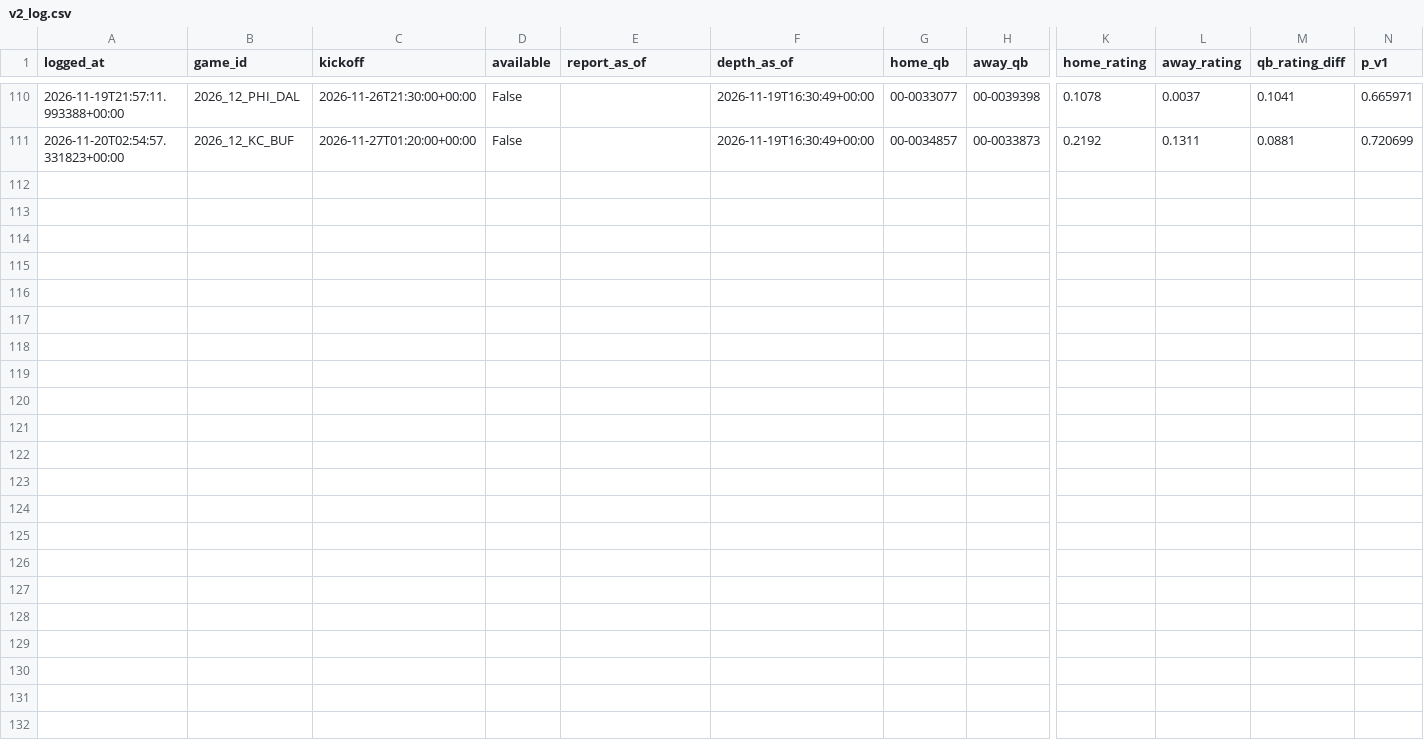
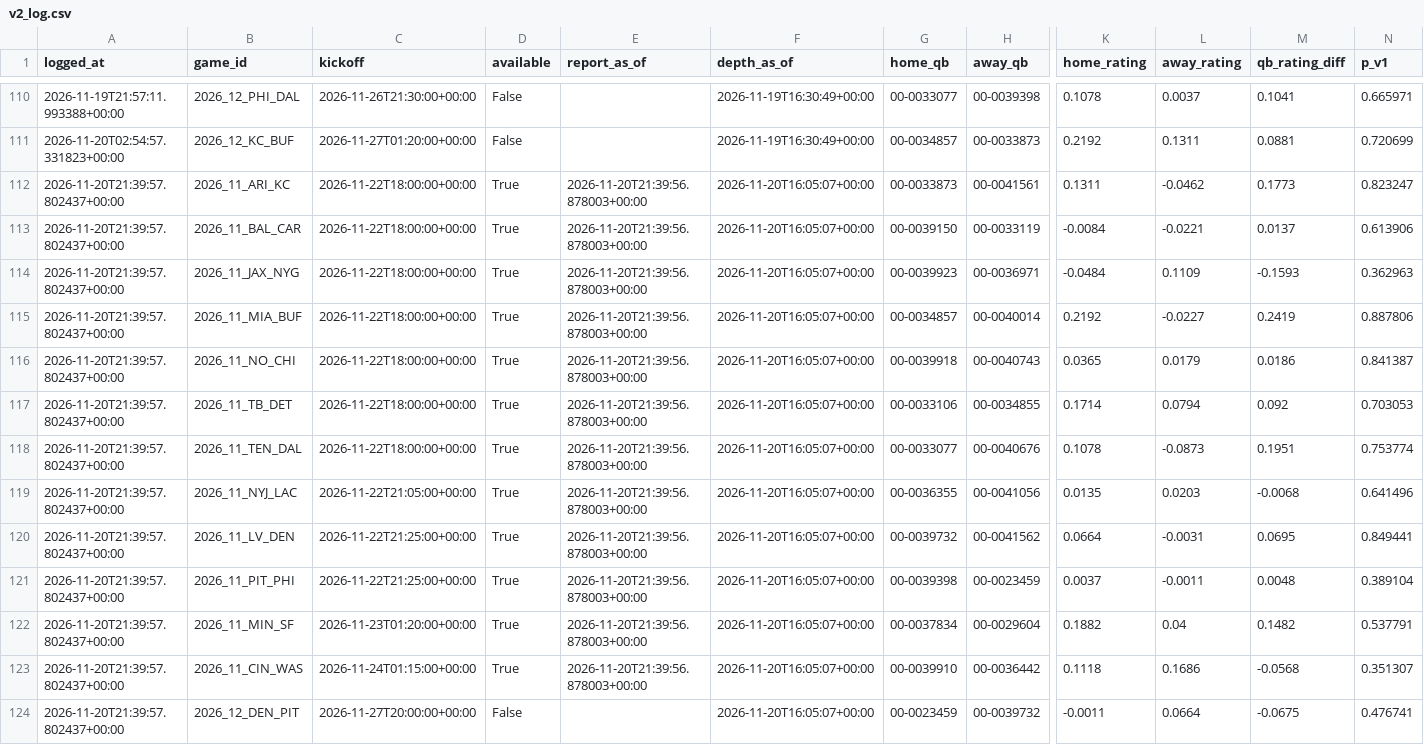
Before and after one commit to ooLLeeGG08/Nfl-game-predictor, a CSV file: data/qb/v2_log.csv, drawn as a sheet; only a part is shown, gaps mark what is left out; rows hold the shown columns only; the diff names each change by its address in the sheet, - before the commit and + after, or states it on an @@ line.

```diff
--- a/data/qb/v2_log.csv
+++ b/data/qb/v2_log.csv
+row 112: 2026-11-20T21:39:57.802437+00:00 | 2026_11_ARI_KC | 2026-11-22T18:00:00+00:00 | True | 2026-11-20T21:39:56.878003+00:00 | 2026-11-20T16:05:07+00:00 | 00-0033873 | 00-0041561 | 0.1311 | -0.0462 | 0.1773 | 0.823247
+row 113: 2026-11-20T21:39:57.802437+00:00 | 2026_11_BAL_CAR | 2026-11-22T18:00:00+00:00 | True | 2026-11-20T21:39:56.878003+00:00 | 2026-11-20T16:05:07+00:00 | 00-0039150 | 00-0033119 | -0.0084 | -0.0221 | 0.0137 | 0.613906
+row 114: 2026-11-20T21:39:57.802437+00:00 | 2026_11_JAX_NYG | 2026-11-22T18:00:00+00:00 | True | 2026-11-20T21:39:56.878003+00:00 | 2026-11-20T16:05:07+00:00 | 00-0039923 | 00-0036971 | -0.0484 | 0.1109 | -0.1593 | 0.362963
+row 115: 2026-11-20T21:39:57.802437+00:00 | 2026_11_MIA_BUF | 2026-11-22T18:00:00+00:00 | True | 2026-11-20T21:39:56.878003+00:00 | 2026-11-20T16:05:07+00:00 | 00-0034857 | 00-0040014 | 0.2192 | -0.0227 | 0.2419 | 0.887806
+row 116: 2026-11-20T21:39:57.802437+00:00 | 2026_11_NO_CHI | 2026-11-22T18:00:00+00:00 | True | 2026-11-20T21:39:56.878003+00:00 | 2026-11-20T16:05:07+00:00 | 00-0039918 | 00-0040743 | 0.0365 | 0.0179 | 0.0186 | 0.841387
+row 117: 2026-11-20T21:39:57.802437+00:00 | 2026_11_TB_DET | 2026-11-22T18:00:00+00:00 | True | 2026-11-20T21:39:56.878003+00:00 | 2026-11-20T16:05:07+00:00 | 00-0033106 | 00-0034855 | 0.1714 | 0.0794 | 0.092 | 0.703053
+row 118: 2026-11-20T21:39:57.802437+00:00 | 2026_11_TEN_DAL | 2026-11-22T18:00:00+00:00 | True | 2026-11-20T21:39:56.878003+00:00 | 2026-11-20T16:05:07+00:00 | 00-0033077 | 00-0040676 | 0.1078 | -0.0873 | 0.1951 | 0.753774
+row 119: 2026-11-20T21:39:57.802437+00:00 | 2026_11_NYJ_LAC | 2026-11-22T21:05:00+00:00 | True | 2026-11-20T21:39:56.878003+00:00 | 2026-11-20T16:05:07+00:00 | 00-0036355 | 00-0041056 | 0.0135 | 0.0203 | -0.0068 | 0.641496
+row 120: 2026-11-20T21:39:57.802437+00:00 | 2026_11_LV_DEN | 2026-11-22T21:25:00+00:00 | True | 2026-11-20T21:39:56.878003+00:00 | 2026-11-20T16:05:07+00:00 | 00-0039732 | 00-0041562 | 0.0664 | -0.0031 | 0.0695 | 0.849441
+row 121: 2026-11-20T21:39:57.802437+00:00 | 2026_11_PIT_PHI | 2026-11-22T21:25:00+00:00 | True | 2026-11-20T21:39:56.878003+00:00 | 2026-11-20T16:05:07+00:00 | 00-0039398 | 00-0023459 | 0.0037 | -0.0011 | 0.0048 | 0.389104
+row 122: 2026-11-20T21:39:57.802437+00:00 | 2026_11_MIN_SF | 2026-11-23T01:20:00+00:00 | True | 2026-11-20T21:39:56.878003+00:00 | 2026-11-20T16:05:07+00:00 | 00-0037834 | 00-0029604 | 0.1882 | 0.04 | 0.1482 | 0.537791
+row 123: 2026-11-20T21:39:57.802437+00:00 | 2026_11_CIN_WAS | 2026-11-24T01:15:00+00:00 | True | 2026-11-20T21:39:56.878003+00:00 | 2026-11-20T16:05:07+00:00 | 00-0039910 | 00-0036442 | 0.1118 | 0.1686 | -0.0568 | 0.351307
+row 124: 2026-11-20T21:39:57.802437+00:00 | 2026_12_DEN_PIT | 2026-11-27T20:00:00+00:00 | False |  | 2026-11-20T16:05:07+00:00 | 00-0023459 | 00-0039732 | -0.0011 | 0.0664 | -0.0675 | 0.476741
```
Also changed, not shown: 6 other files.
